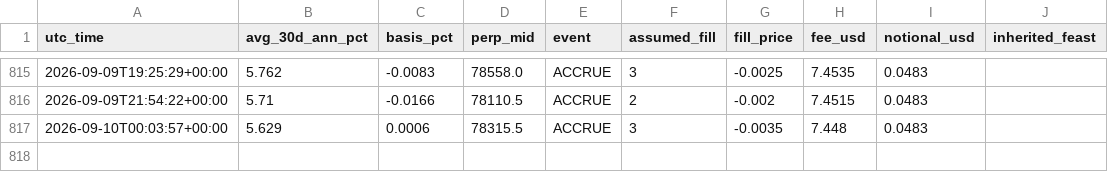
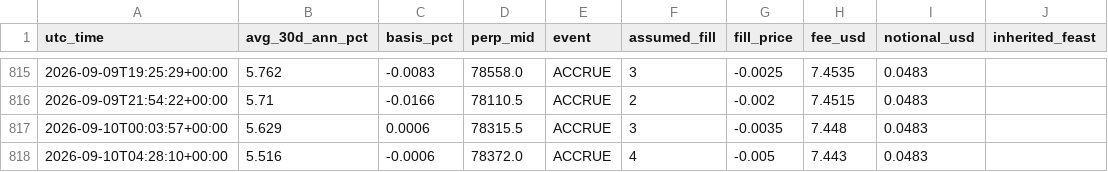
Before and after one commit to dynamicwrapsbh-lang/valr-carry-logger, a CSV file: paper_ledger.csv, drawn as a sheet; only a part is shown, gaps mark what is left out.

```diff
--- a/paper_ledger.csv
+++ b/paper_ledger.csv
@@ -817 +817,2 @@ utc_time,avg_30d_ann_pct,basis_pct,perp_mid,event,assumed_fill,fill_price,fee_us
 2026-09-10T00:03:57+00:00,5.629,0.0006,78315.5,ACCRUE,3,-0.0035,7.448,0.0483
+2026-09-10T04:28:10+00:00,5.516,-0.0006,78372.0,ACCRUE,4,-0.005,7.443,0.0483
```
Also changed, not shown: valr_carry_log.csv, 1 other file.
